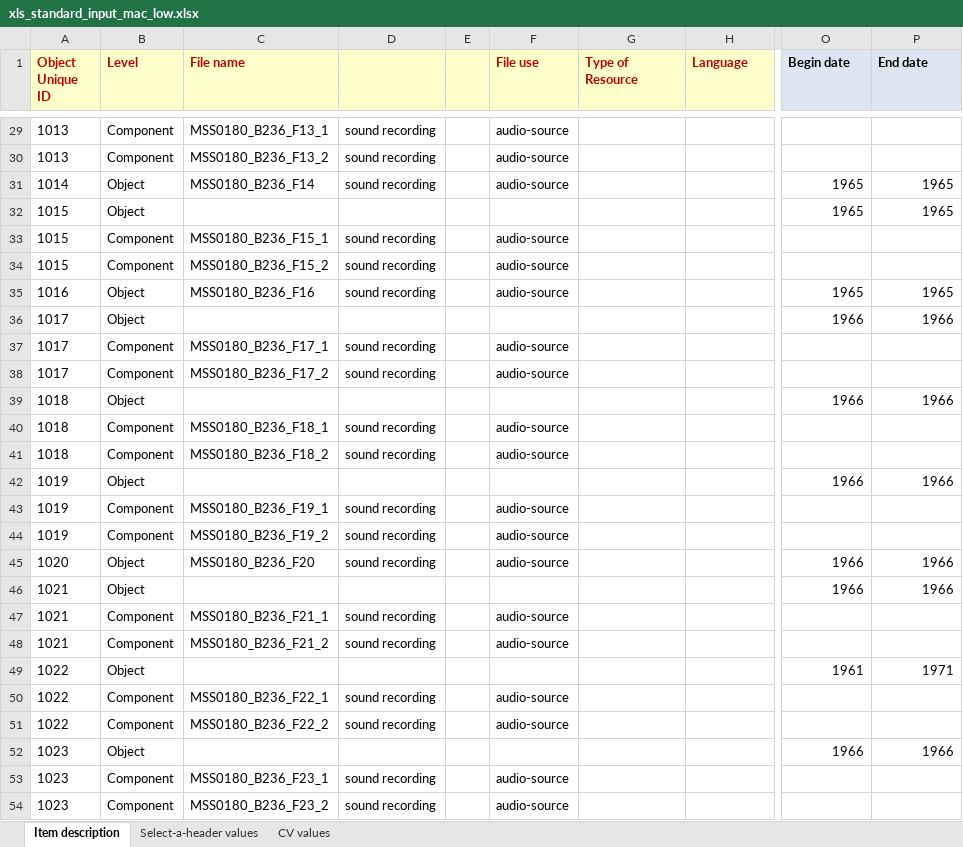
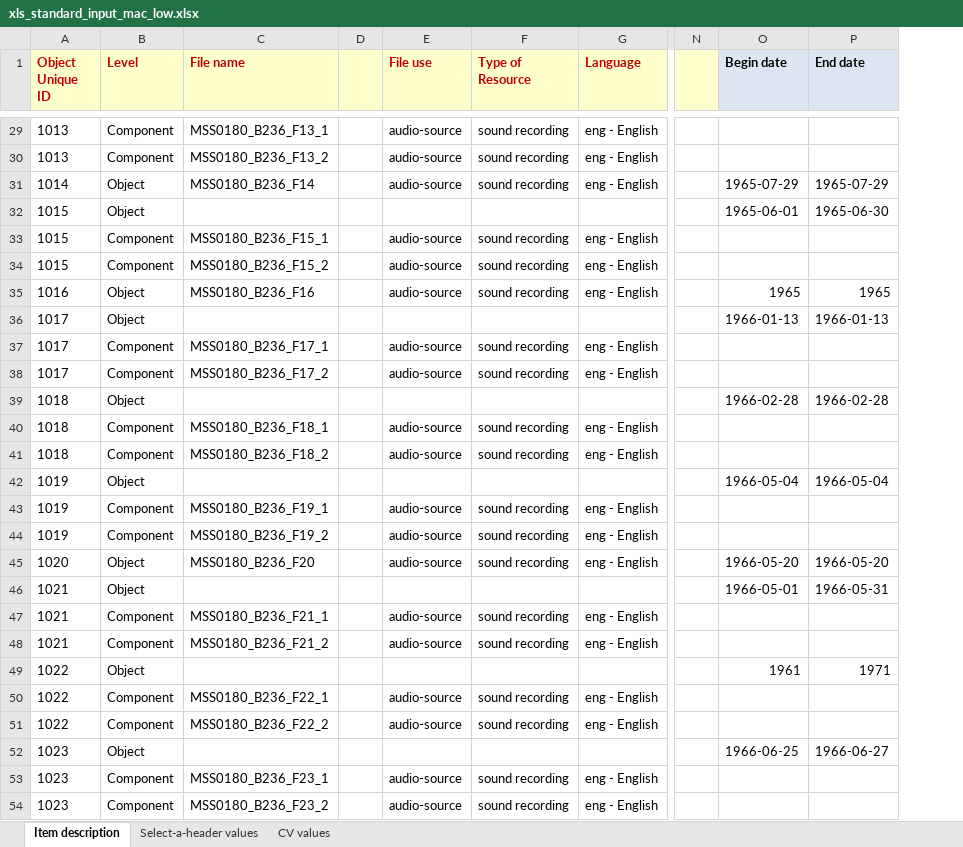
Before and after one commit to remerjohnson/historical-domm, an Excel workbook: mac-low/OLR/xls_standard_input_mac_low.xlsx, sheet Item description, drawn as a sheet; only a part is shown, gaps mark what is left out; values as stored, in another font and other column widths than the file's, no borders; conditional formats not drawn; removed rows and columns are numbered as before the commit, all else as after; the diff covers the shown part only; the diff names each change by its address in the sheet, - before the commit and + after, or states it on an @@ line.

Commit message:
Added Type of Resource and dates to Mac Low OLR

```diff
--- a/mac-low/OLR/xls_standard_input_mac_low.xlsx (sheet Item description)
+++ b/mac-low/OLR/xls_standard_input_mac_low.xlsx (sheet Item description)
-column D, rows 29-54: sound recording | sound recording | sound recording |  | sound recording | sound recording | sound recording |  | sound recording | sound recording |  | sound recording | sound recording |  | sound recording | sound recording | sound recording |  | sound recording | sound recording |  | sound recording | sound recording |  | sound recording | sound recording
+column N, empty
-F29:F31 (Type of Resource): (empty)
+F29:F31 (Type of Resource): sound recording
-G29:G31 (Language): (empty)
+G29:G31 (Language): eng - English
-O31 (Begin date): 1965
+O31 (Begin date): 1965-07-29
-P31 (End date): 1965
+P31 (End date): 1965-07-29
-O32 (Begin date): 1965
+O32 (Begin date): 1965-06-01
-P32 (End date): 1965
+P32 (End date): 1965-06-30
-F33:F35 (Type of Resource): (empty)
+F33:F35 (Type of Resource): sound recording
-G33:G35 (Language): (empty)
+G33:G35 (Language): eng - English
-O36 (Begin date): 1966
+O36 (Begin date): 1966-01-13
-P36 (End date): 1966
+P36 (End date): 1966-01-13
-F37:F38 (Type of Resource): (empty)
+F37:F38 (Type of Resource): sound recording
-G37:G38 (Language): (empty)
+G37:G38 (Language): eng - English
-O39 (Begin date): 1966
+O39 (Begin date): 1966-02-28
-P39 (End date): 1966
+P39 (End date): 1966-02-28
-F40:F41 (Type of Resource): (empty)
+F40:F41 (Type of Resource): sound recording
-G40:G41 (Language): (empty)
+G40:G41 (Language): eng - English
-O42 (Begin date): 1966
+O42 (Begin date): 1966-05-04
-P42 (End date): 1966
+P42 (End date): 1966-05-04
-F43:F45 (Type of Resource): (empty)
+F43:F45 (Type of Resource): sound recording
-G43:G45 (Language): (empty)
+G43:G45 (Language): eng - English
-O45 (Begin date): 1966
+O45 (Begin date): 1966-05-20
-P45 (End date): 1966
+P45 (End date): 1966-05-20
-O46 (Begin date): 1966
+O46 (Begin date): 1966-05-01
-P46 (End date): 1966
+P46 (End date): 1966-05-31
-F47:F48 (Type of Resource): (empty)
+F47:F48 (Type of Resource): sound recording
-G47:G48 (Language): (empty)
+G47:G48 (Language): eng - English
-F50:F51 (Type of Resource): (empty)
+F50:F51 (Type of Resource): sound recording
-G50:G51 (Language): (empty)
+G50:G51 (Language): eng - English
-O52 (Begin date): 1966
+O52 (Begin date): 1966-06-25
-P52 (End date): 1966
+P52 (End date): 1966-06-27
-F53:F54 (Type of Resource): (empty)
+F53:F54 (Type of Resource): sound recording
-G53:G54 (Language): (empty)
+G53:G54 (Language): eng - English
```
Also changed, not shown: 1056 edited cells elsewhere in this sheet.
